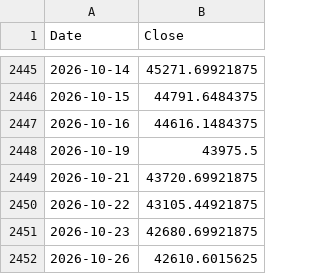
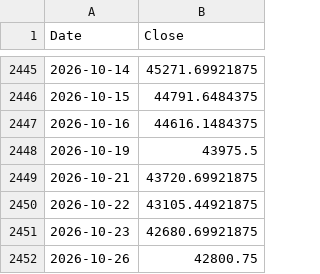
Before and after one commit to Codingbysid/indian_market_swing_system, a CSV file: artifacts/research_v6/sectors/Fast_Moving_Consumer_Goods.csv, drawn as a sheet; only a part is shown, gaps mark what is left out.

```diff
--- a/artifacts/research_v6/sectors/Fast_Moving_Consumer_Goods.csv
+++ b/artifacts/research_v6/sectors/Fast_Moving_Consumer_Goods.csv
@@ -2451,2 +2451,2 @@ Date,Close
 2026-10-23,42680.69921875
-2026-10-26,42610.6015625
+2026-10-26,42800.75
```
Also changed, not shown: artifacts/research_v6/sectors/Automobile_and_Auto_Components.csv, artifacts/research_v6/sectors/Financial_Services.csv, 20 other files.
